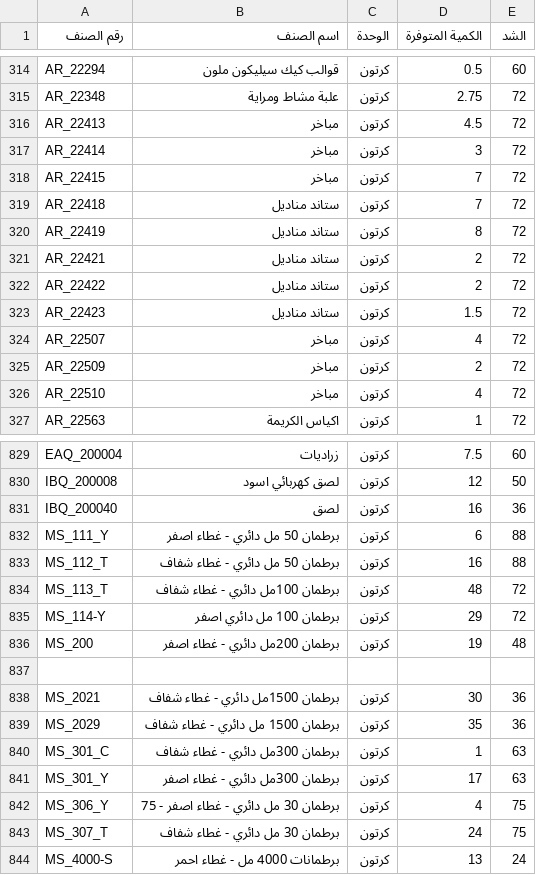
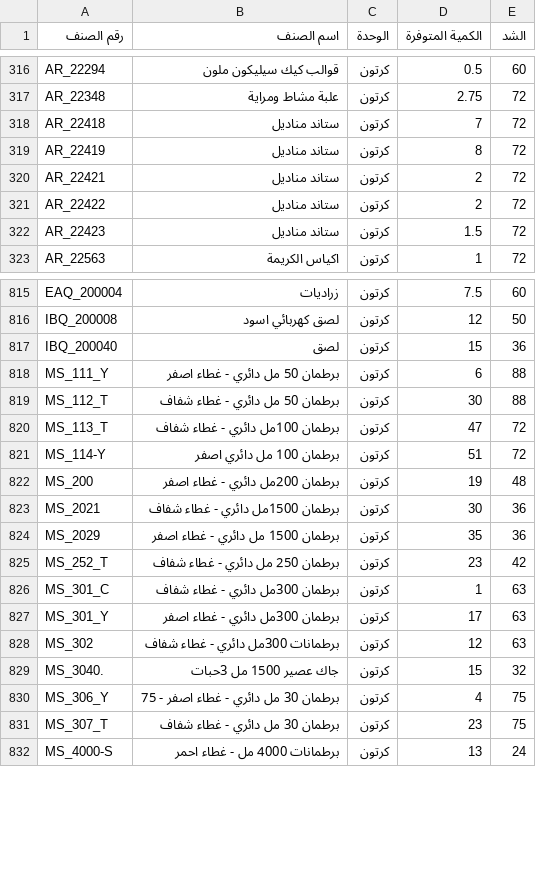
Before and after one commit to al-hzmi/inventory-system, a TSV file: data/jeddah.tsv, drawn as a sheet; only a part is shown, gaps mark what is left out; the diff covers the shown part only.

```diff
--- a/data/jeddah.tsv
+++ b/data/jeddah.tsv
@@ -315,5 +317,2 @@ AR_22294	قوالب كيك سيليكون ملون	كرتون	0.5	60
 AR_22348	علبة مشاط ومراية	كرتون	2.75	72			
-AR_22413	مباخر	كرتون	4.5	72			
-AR_22414	مباخر	كرتون	3	72			
-AR_22415	مباخر	كرتون	7	72			
 AR_22418	ستاند مناديل	كرتون	7	72			
@@ -323,5 +322,2 @@ AR_22422	ستاند مناديل	كرتون	2	72
 AR_22423	ستاند مناديل	كرتون	1.5	72			
-AR_22507	مباخر	كرتون	4	72			
-AR_22509	مباخر	كرتون	2	72			
-AR_22510	مباخر	كرتون	4	72			
 AR_22563	اكياس الكريمة	كرتون	1	72			
@@ -830,15 +816,17 @@ EAQ_200004	زراديات	كرتون	7.5	60
 IBQ_200008	لصق كهربائي اسود	كرتون	12	50			
-IBQ_200040	لصق	كرتون	16	36			
+IBQ_200040	لصق	كرتون	15	36			
 MS_111_Y	برطمان 50 مل دائري - غطاء اصفر	كرتون	6	88			
-MS_112_T	برطمان 50 مل دائري - غطاء شفاف	كرتون	16	88			
-MS_113_T	برطمان 100مل دائري - غطاء شفاف	كرتون	48	72			
-MS_114-Y	برطمان 100 مل دائري اصفر	كرتون	29	72			
+MS_112_T	برطمان 50 مل دائري - غطاء شفاف	كرتون	30	88			
+MS_113_T	برطمان 100مل دائري - غطاء شفاف	كرتون	47	72			
+MS_114-Y	برطمان 100 مل دائري اصفر	كرتون	51	72			
 MS_200	برطمان 200مل دائري - غطاء اصفر	كرتون	19	48			
-							
 MS_2021	برطمان 1500مل دائري - غطاء شفاف	كرتون	30	36			
-MS_2029	برطمان 1500 مل دائري  - غطاء شفاف	كرتون	35	36			
+MS_2029	برطمان 1500 مل دائري  - غطاء اصفر	كرتون	35	36			
+MS_252_T	برطمان 250 مل دائري - غطاء شفاف	كرتون	23	42			
 MS_301_C	برطمان 300مل دائري - غطاء شفاف	كرتون	1	63			
 MS_301_Y	برطمان 300مل دائري - غطاء اصفر	كرتون	17	63			
+MS_302	برطمانات 300مل دائري  - غطاء شفاف	كرتون	12	63			
+MS_3040.	جاك عصير 1500 مل 3حبات	كرتون	15	32			
 MS_306_Y	برطمان 30 مل دائري  - غطاء اصفر - 75	كرتون	4	75			
-MS_307_T	برطمان 30 مل دائري  - غطاء شفاف	كرتون	24	75			
+MS_307_T	برطمان 30 مل دائري  - غطاء شفاف	كرتون	23	75			
 MS_4000-S	برطمانات 4000 مل  - غطاء احمر	كرتون	13	24			
```
Also changed, not shown: 22 added rows, 30 removed rows and 74 edited cells elsewhere in this file.
